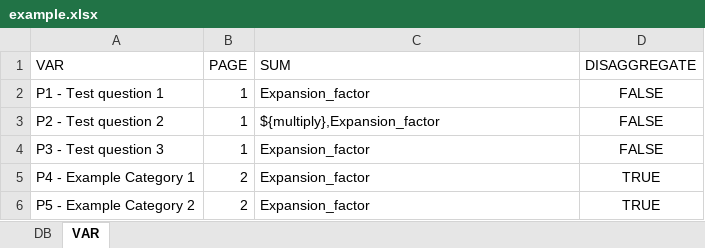
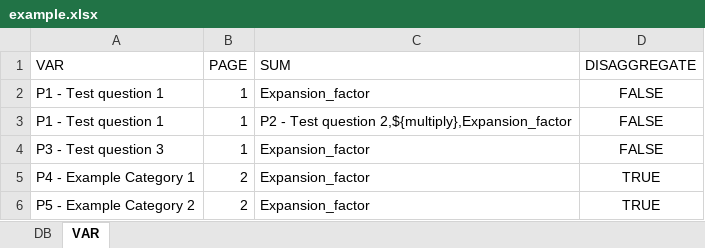
Before and after one commit to JoseMHU/Tabulation-generator-from-Pandas, an Excel workbook: example_db/example.xlsx, sheet VAR, drawn as a sheet; values as stored, in another font and other column widths than the file's, no borders; the diff names each change by its address in the sheet, - before the commit and + after, or states it on an @@ line.

```diff
--- a/example_db/example.xlsx (sheet VAR)
+++ b/example_db/example.xlsx (sheet VAR)
-A3 (VAR): P2 - Test question 2
+A3 (VAR): P1 - Test question 1
-C3 (SUM): ${multiply},Expansion_factor
+C3 (SUM): P2 - Test question 2,${multiply},Expansion_factor
```
Also changed, not shown: sheet DB, results/TEST_0_absolute_value_table.xlsx, results/TEST_1_percentage_table.xlsx, 9 other files.
